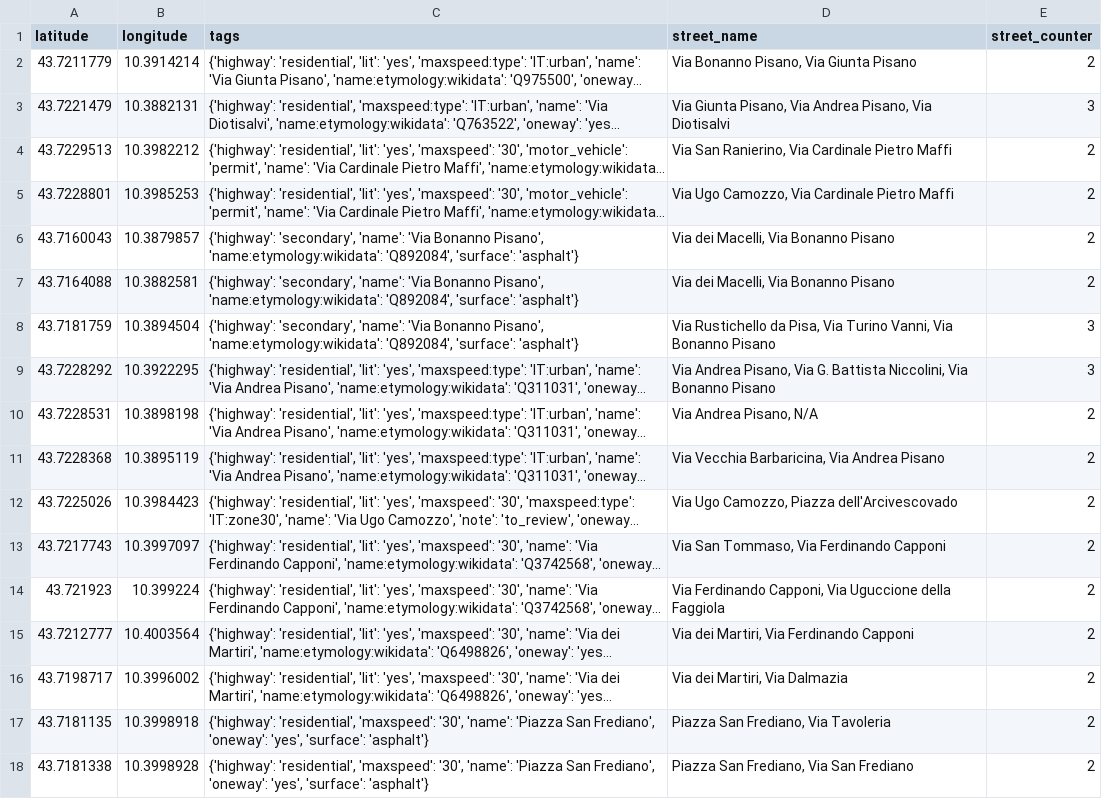
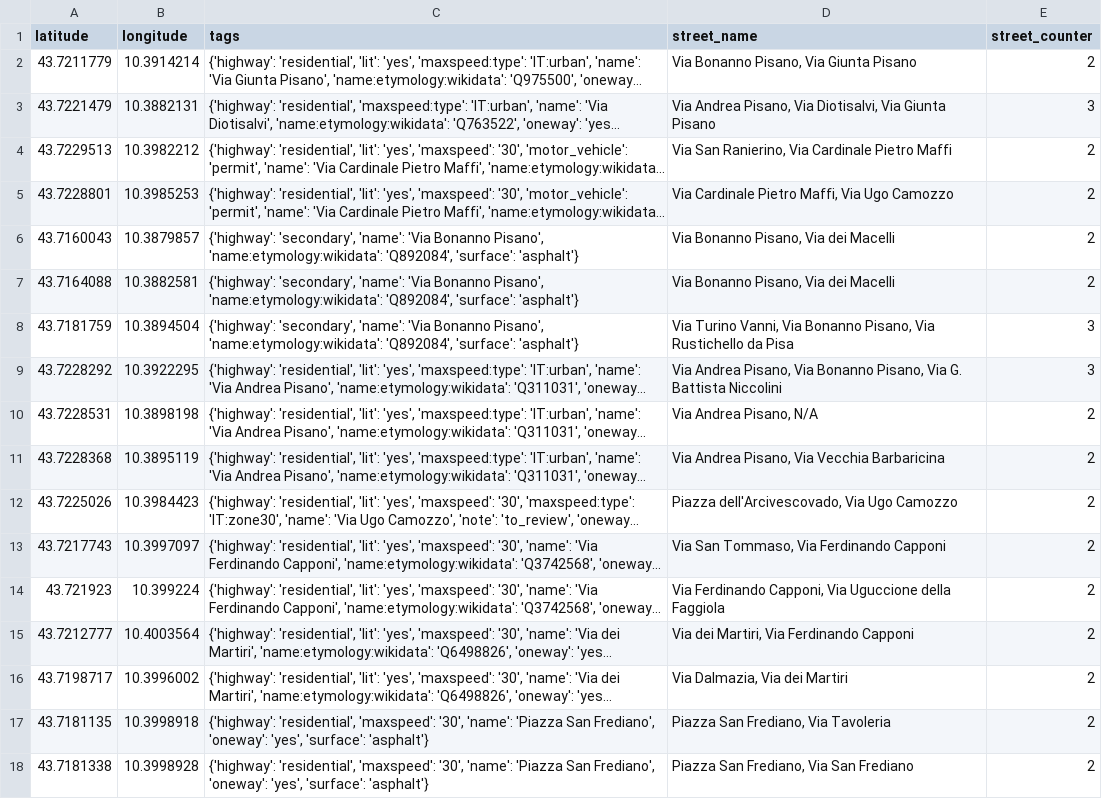
Before and after one commit to JacopoNiccolai/SonicRoutes, a CSV file: python/OSMAnalyzer3.0/intersections.csv, drawn as a sheet; only a part is shown; long unchanged cells end in …; the diff covers the shown part only; the diff names each change by its address in the sheet, - before the commit and + after, or states it on an @@ line.

```diff
--- a/python/OSMAnalyzer3.0/intersections.csv
+++ b/python/OSMAnalyzer3.0/intersections.csv
-D3 (street_name): Via Giunta Pisano, Via Andrea Pisano, Via Diotisalvi
+D3 (street_name): Via Andrea Pisano, Via Diotisalvi, Via Giunta Pisano
-D5 (street_name): Via Ugo Camozzo, Via Cardinale Pietro Maffi
+D5 (street_name): Via Cardinale Pietro Maffi, Via Ugo Camozzo
-D6:D7 (street_name): Via dei Macelli, Via Bonanno Pisano
+D6:D7 (street_name): Via Bonanno Pisano, Via dei Macelli
-D8 (street_name): Via Rustichello da Pisa, Via Turino Vanni, Via Bonanno Pisano
+D8 (street_name): Via Turino Vanni, Via Bonanno Pisano, Via Rustichello da Pisa
-D9 (street_name): …Pisano, Via G. Battista Niccolini, Via Bonanno Pisano
+D9 (street_name): …Pisano, Via Bonanno Pisano, Via G. Battista Niccolini
-D11 (street_name): Via Vecchia Barbaricina, Via Andrea Pisano
+D11 (street_name): Via Andrea Pisano, Via Vecchia Barbaricina
-D12 (street_name): Via Ugo Camozzo, Piazza dell'Arcivescovado
+D12 (street_name): Piazza dell'Arcivescovado, Via Ugo Camozzo
-D16 (street_name): Via dei Martiri, Via Dalmazia
+D16 (street_name): Via Dalmazia, Via dei Martiri
```
Also changed, not shown: 30 edited cells elsewhere in this file, python/OSMAnalyzer3.0/intersections_clustered.csv, 4 other files.
